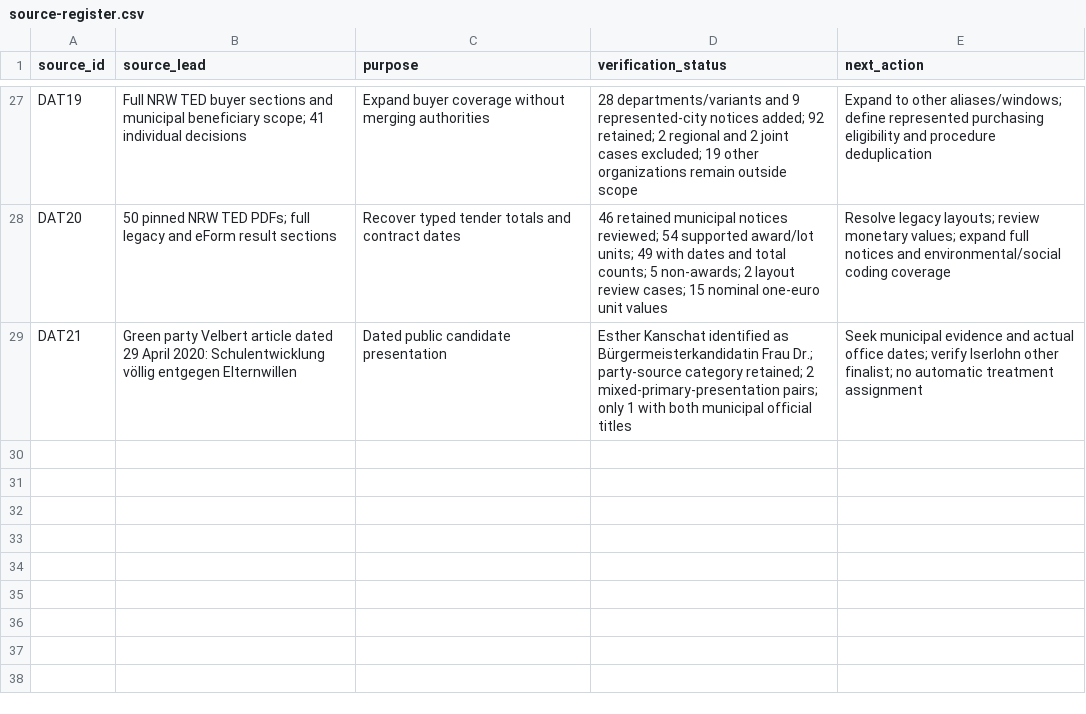
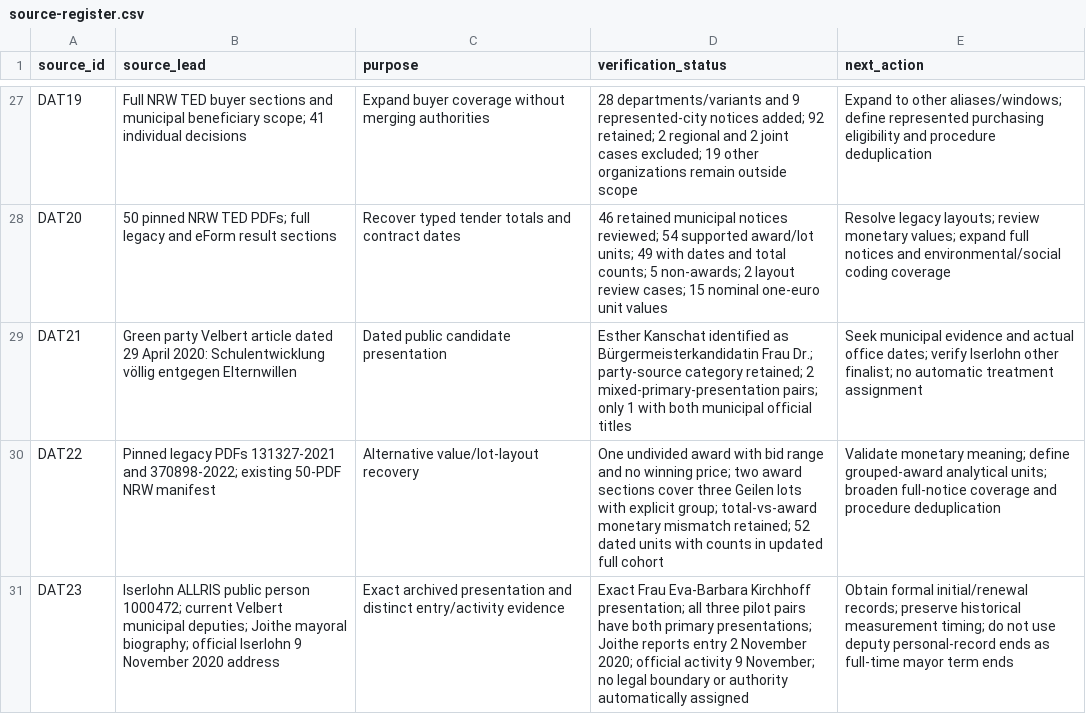
Before and after one commit to Tobias-Run/Mayor-sex-effect, a CSV file: docs/feasibility/source-register.csv, drawn as a sheet; only a part is shown, gaps mark what is left out.

Commit message:
Resolve NRW grouped awards and bid ranges; complete primary presentation follow-up

```diff
--- a/docs/feasibility/source-register.csv
+++ b/docs/feasibility/source-register.csv
@@ -29 +29,3 @@ DAT20,50 pinned NRW TED PDFs; full legacy and eForm result sections,Recover type
 DAT21,Green party Velbert article dated 29 April 2020: Schulentwicklung völlig entgegen Elternwillen,Dated public candidate presentation,Esther Kanschat identified as Bürgermeisterkandidatin Frau Dr.; party-source category retained; 2 mixed-primary-presentation pairs; only 1 with both municipal official titles,Seek municipal evidence and actual office dates; verify Iserlohn other finalist; no automatic treatment assignment
+DAT22,Pinned legacy PDFs 131327-2021 and 370898-2022; existing 50-PDF NRW manifest,Alternative value/lot-layout recovery,One undivided award with bid range and no winning price; two award sections cover three Geilen lots with explicit group; total-vs-award monetary mismatch retained; 52 dated units with counts in updated full cohort,Validate monetary meaning; define grouped-award analytical units; broaden full-notice coverage and procedure deduplication
+DAT23,Iserlohn ALLRIS public person 1000472; current Velbert municipal deputies; Joithe mayoral biography; official Iserlohn 9 November 2020 address,Exact archived presentation and distinct entry/activity evidence,Exact Frau Eva-Barbara Kirchhoff presentation; all three pilot pairs have both primary presentations; Joithe reports entry 2 November 2020; official activity 9 November; no legal boundary or authority automatically assigned,Obtain formal initial/renewal records; preserve historical measurement timing; do not use deputy personal-record ends as full-time mayor term ends
```
Also changed, not shown: 12 other files.
